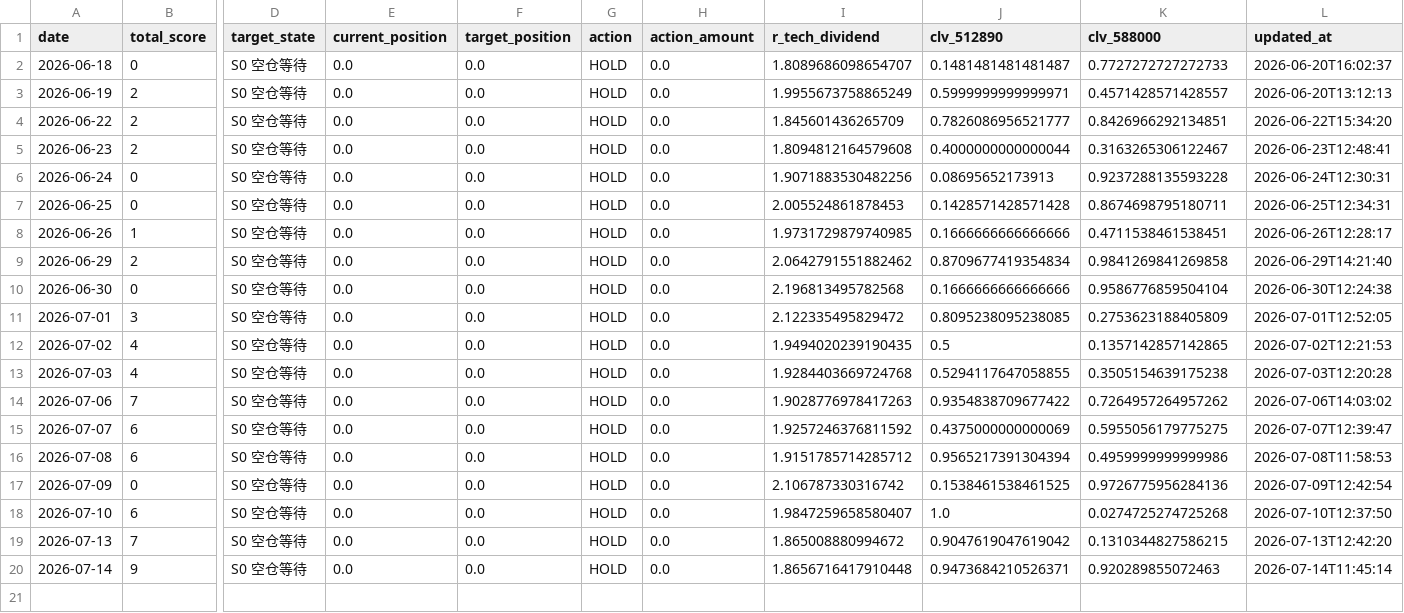
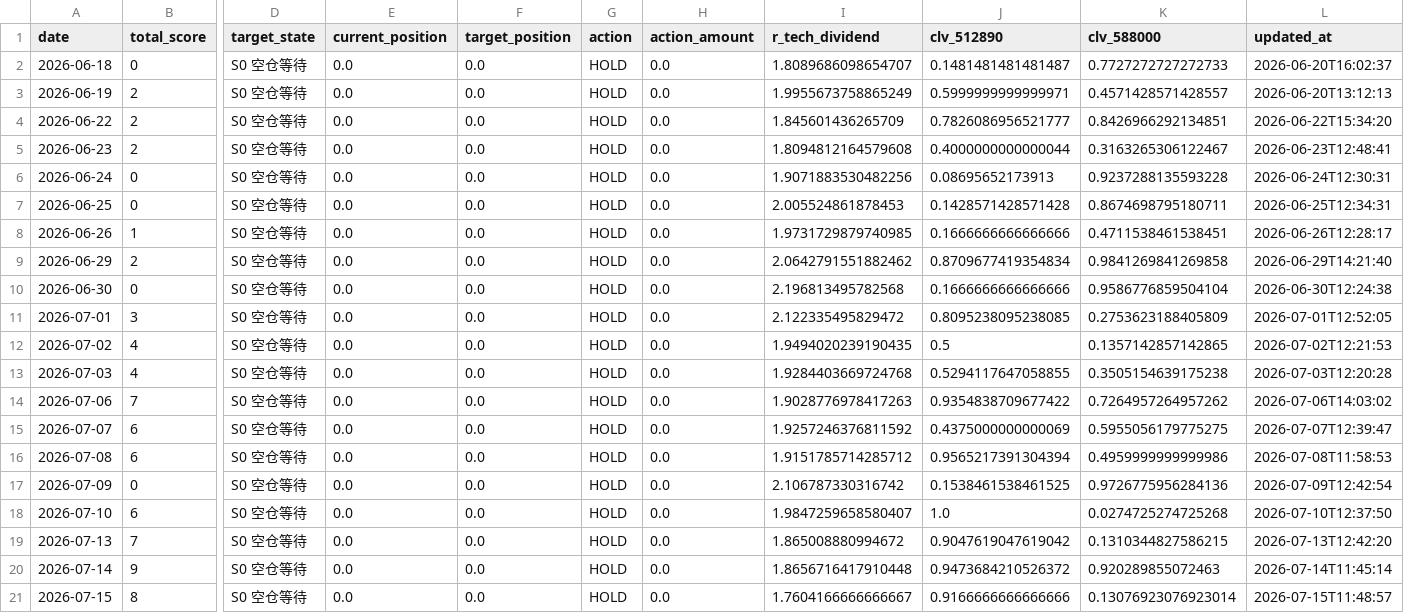
Before and after one commit to AmineSeRaFimmm/512890-dividend-rotation-pwa, a CSV file: data/signal_history.csv, drawn as a sheet; only a part is shown, gaps mark what is left out; rows hold the shown columns only; the diff names each change by its address in the sheet, - before the commit and + after, or states it on an @@ line.

```diff
--- a/data/signal_history.csv
+++ b/data/signal_history.csv
-J20 (clv_512890): 0.9473684210526371
+J20 (clv_512890): 0.9473684210526372
+row 21: 2026-07-15 | 8 | S0 空仓等待 | 0.0 | 0.0 | HOLD | 0.0 | 1.7604166666666667 | 0.9166666666666666 | 0.13076923076923014 | 2026-07-15T11:48:57
```
Also changed, not shown: data/live_prices.csv, 3 other files.
